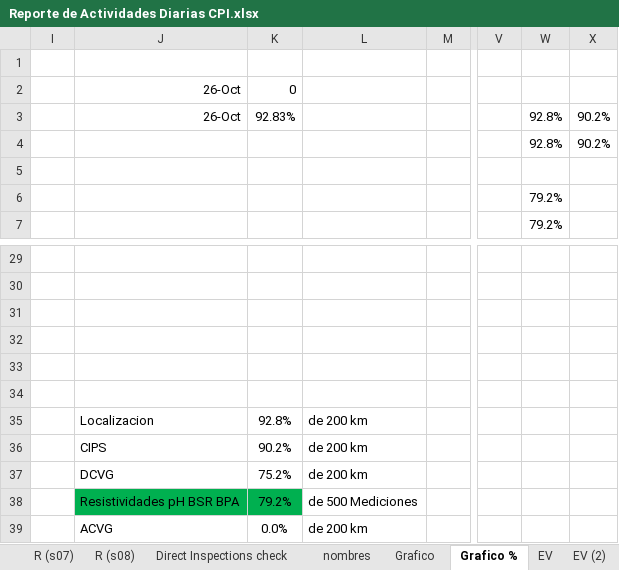
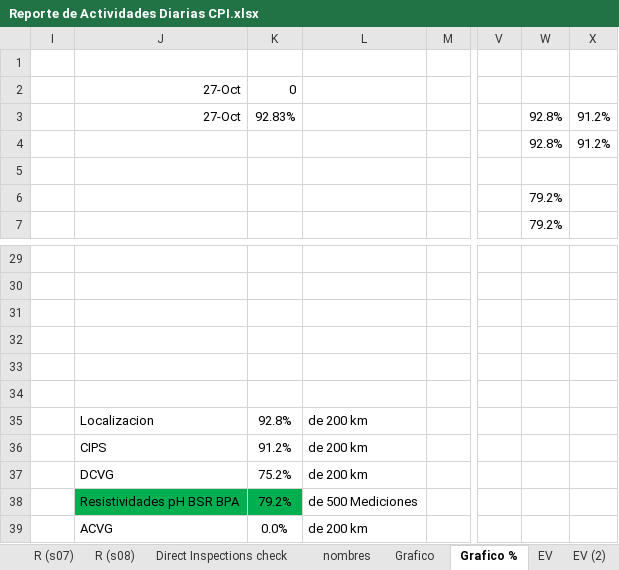
Before and after one commit to crooss/Dash_DGJ, an Excel workbook: data/Reporte de Actividades Diarias CPI.xlsx, sheet Grafico %, drawn as a sheet; only a part is shown, gaps mark what is left out; values as stored, in another font and other column widths than the file's, no borders; charts and pictures and conditional formats not drawn; the diff names each change by its address in the sheet, - before the commit and + after, or states it on an @@ line.

```diff
--- a/data/Reporte de Actividades Diarias CPI.xlsx (sheet Grafico %)
+++ b/data/Reporte de Actividades Diarias CPI.xlsx (sheet Grafico %)
-J2:J3: 26-Oct
+J2:J3: 27-Oct
-X3:X4: 90.2%
+X3:X4: 91.2%
-K36: 90.2%
+K36: 91.2%
```
Also changed, not shown: sheet diario, sheet EV, sheet Grafico, sheet Catalogo, sheet balance, sheet Conceptos, 8 more sheets, formulas that keep their value, hidden cells, charts or pictures.
